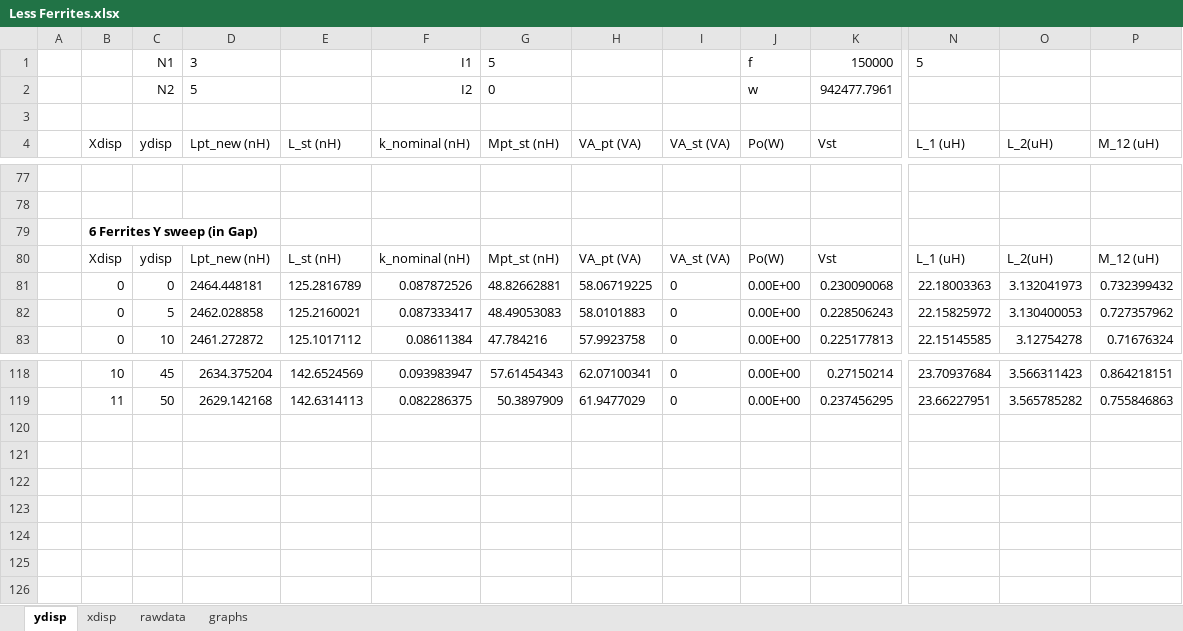
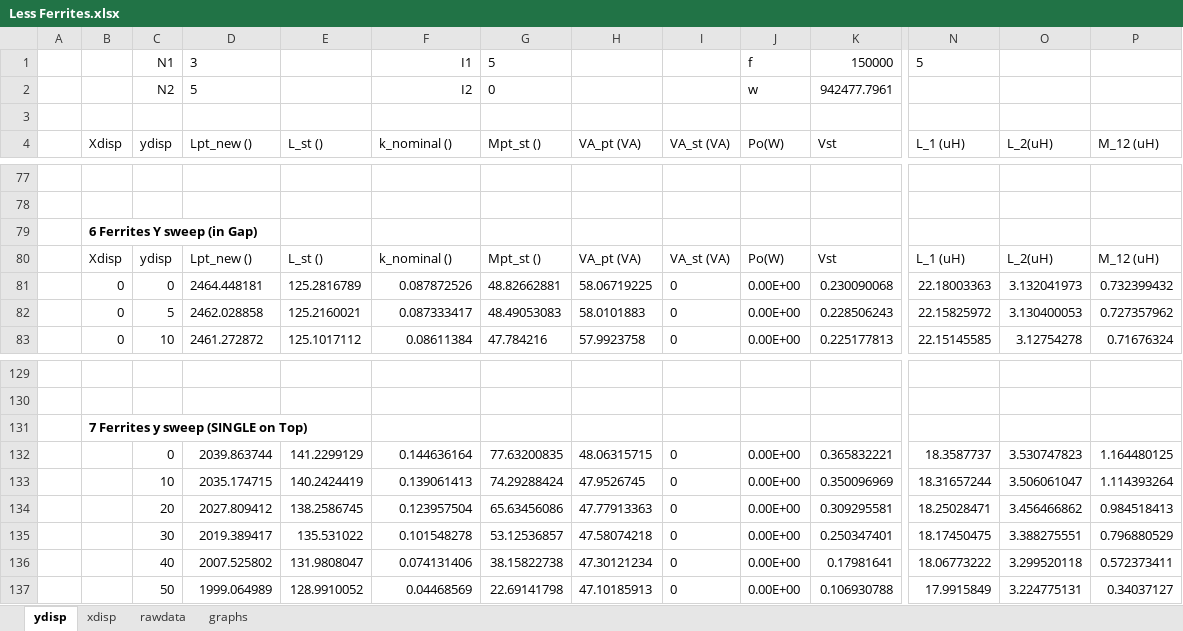
Before and after one commit to UoAPEGroup/2020_SRW_RC_Car, an Excel workbook: CoilDesign/AnalysisResult_LessFerrites/Less Ferrites.xlsx, sheet ydisp, drawn as a sheet; only a part is shown, gaps mark what is left out; values as stored, in another font and other column widths than the file's, no borders; charts and pictures not drawn; addresses are those after the commit; rows hold the shown columns only; the diff covers the shown part only; the diff names each change by its address in the sheet, - before the commit and + after, or states it on an @@ line.

Commit message:
update excel

```diff
--- a/CoilDesign/AnalysisResult_LessFerrites/Less Ferrites.xlsx (sheet ydisp)
+++ b/CoilDesign/AnalysisResult_LessFerrites/Less Ferrites.xlsx (sheet ydisp)
-D4: Lpt_new (nH)
+D4: Lpt_new ()
-E4: L_st (nH)
+E4: L_st ()
-F4: k_nominal (nH)
+F4: k_nominal ()
-G4: Mpt_st (nH)
+G4: Mpt_st ()
-D80 (Lpt_new ()): Lpt_new (nH)
+D80 (Lpt_new ()): Lpt_new ()
-E80 (L_st ()): L_st (nH)
+E80 (L_st ()): L_st ()
-F80 (k_nominal ()): k_nominal (nH)
+F80 (k_nominal ()): k_nominal ()
-G80 (Mpt_st ()): Mpt_st (nH)
+G80 (Mpt_st ()): Mpt_st ()
-row 129:  | 10 | 45 | 2634.375204 | 142.6524569 | 0.093983947 | 57.61454343 | 62.07100341 | 0 | 0.00E+00 | 0.27150214 | 23.70937684 | 3.566311423 | 0.864218151
+row 129: (empty)
-row 130:  | 11 | 50 | 2629.142168 | 142.6314113 | 0.082286375 | 50.3897909 | 61.9477029 | 0 | 0.00E+00 | 0.237456295 | 23.66227951 | 3.565785282 | 0.755846863
+row 130: (empty)
+row 131:  | 7 Ferrites y sweep (SINGLE on Top)
+row 132:  |  | 0 | 2039.863744 | 141.2299129 | 0.144636164 | 77.63200835 | 48.06315715 | 0 | 0.00E+00 | 0.365832221 | 18.3587737 | 3.530747823 | 1.164480125
+row 133:  |  | 10 | 2035.174715 | 140.2424419 | 0.139061413 | 74.29288424 | 47.9526745 | 0 | 0.00E+00 | 0.350096969 | 18.31657244 | 3.506061047 | 1.114393264
+row 134:  |  | 20 | 2027.809412 | 138.2586745 | 0.123957504 | 65.63456086 | 47.77913363 | 0 | 0.00E+00 | 0.309295581 | 18.25028471 | 3.456466862 | 0.984518413
+row 135:  |  | 30 | 2019.389417 | 135.531022 | 0.101548278 | 53.12536857 | 47.58074218 | 0 | 0.00E+00 | 0.250347401 | 18.17450475 | 3.388275551 | 0.796880529
+row 136:  |  | 40 | 2007.525802 | 131.9808047 | 0.074131406 | 38.15822738 | 47.30121234 | 0 | 0.00E+00 | 0.17981641 | 18.06773222 | 3.299520118 | 0.572373411
+row 137:  |  | 50 | 1999.064989 | 128.9910052 | 0.04468569 | 22.69141798 | 47.10185913 | 0 | 0.00E+00 | 0.106930788 | 17.9915849 | 3.224775131 | 0.34037127
```
Also changed, not shown: 20 added rows and 9 removed rows elsewhere in this sheet.
